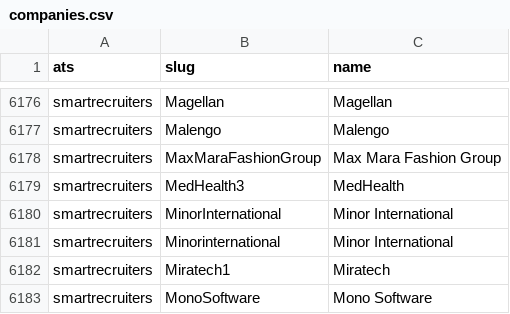
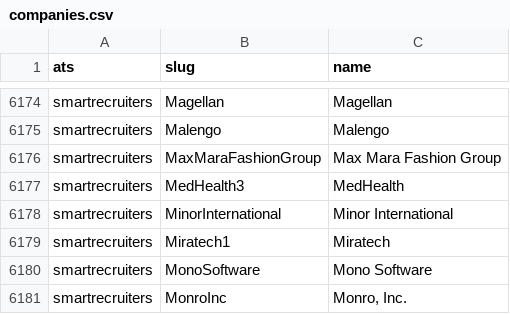
Before and after one commit to Salal10/job-radar, a CSV file: companies.csv, drawn as a sheet; only a part is shown, gaps mark what is left out; the shorter side is filled out with more unchanged rows; the diff covers the shown part only; the diff names each change by its address in the sheet, - before the commit and + after, or states it on an @@ line.

Commit message:
Daily run: close missing jobs, prune old ones, run log, remove SmartRecruiters case duplicates

```diff
--- a/companies.csv
+++ b/companies.csv
-row 6181: smartrecruiters | Minorinternational | Minor International
```
Also changed, not shown: 38 removed rows elsewhere in this file, 3 other files.
